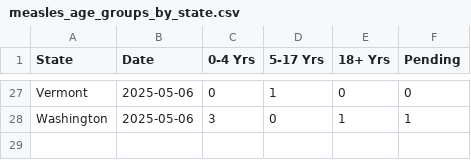
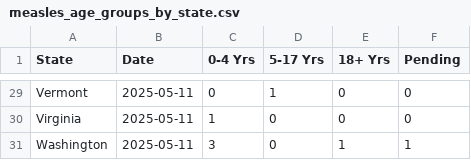
Before and after one commit to JHU-Measles-Tracking-Team/measles_US_data, a CSV file: measles_age_groups_by_state.csv, drawn as a sheet; only a part is shown, gaps mark what is left out; addresses are those after the commit; the diff covers the shown part only; the diff names each change by its address in the sheet, - before the commit and + after, or states it on an @@ line.

```diff
--- a/measles_age_groups_by_state.csv
+++ b/measles_age_groups_by_state.csv
-B29 (Date): 2025-05-06
+B29 (Date): 2025-05-11
+row 30: Virginia | 2025-05-11 | 1 | 0 | 0 | 0
-B31 (Date): 2025-05-06
+B31 (Date): 2025-05-11
```
Also changed, not shown: 2 added rows and 43 edited cells elsewhere in this file, Top_states_time_series.csv, Vaccination_Status_Report.csv, 1 other file.
